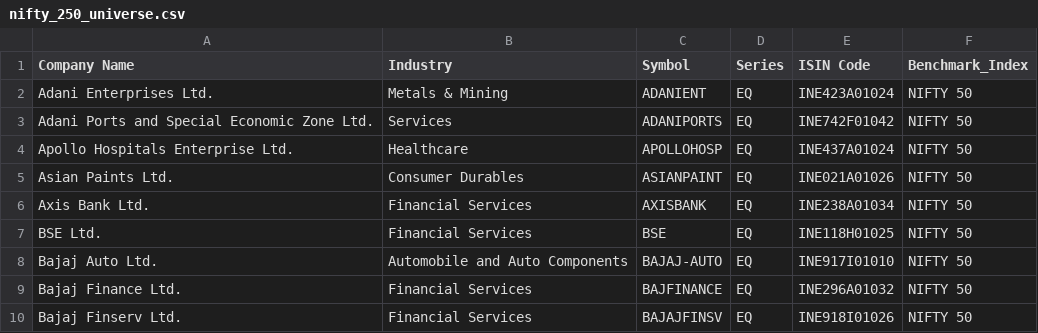
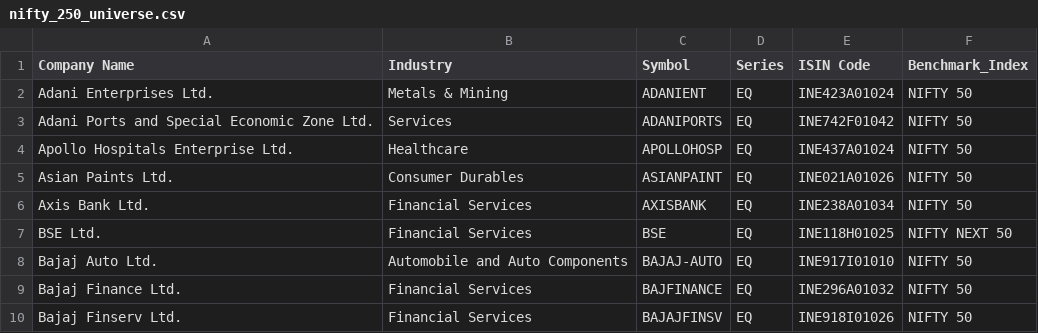
Before and after one commit to ViralMehtaSWE/brain, a CSV file: research/data/nifty_250_universe.csv, drawn as a sheet; only a part is shown.

Commit message:
auto: vault update at 2026-11-10 22:08:27

```diff
--- a/research/data/nifty_250_universe.csv
+++ b/research/data/nifty_250_universe.csv
@@ -6,3 +6,3 @@ Asian Paints Ltd.,Consumer Durables,ASIANPAINT,EQ,INE021A01026,NIFTY 50
 Axis Bank Ltd.,Financial Services,AXISBANK,EQ,INE238A01034,NIFTY 50
-BSE Ltd.,Financial Services,BSE,EQ,INE118H01025,NIFTY 50
+BSE Ltd.,Financial Services,BSE,EQ,INE118H01025,NIFTY NEXT 50
 Bajaj Auto Ltd.,Automobile and Auto Components,BAJAJ-AUTO,EQ,INE917I01010,NIFTY 50
```
